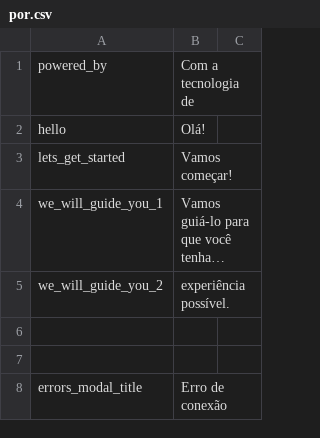
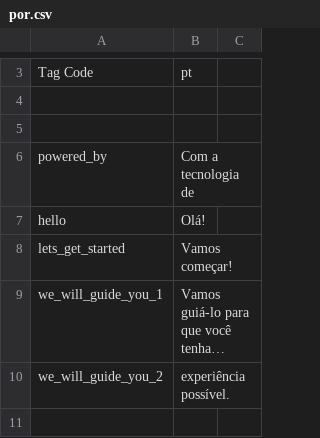
Before and after one commit to rmfranz/v2-firmware, a CSV file: translations/por.csv, drawn as a sheet; only a part is shown, gaps mark what is left out; the shorter side is filled out with more unchanged rows; long unchanged cells end in …; the diff covers the shown part only.

Commit message:
translations

```diff
--- a/translations/por.csv
+++ b/translations/por.csv
@@ -1 +3,4 @@
+Tag Code,pt
+,
+,
 powered_by,Com a tecnologia de
```
Also changed, not shown: 5 added rows, 2 removed rows and 4 edited cells elsewhere in this file, translations/deu.csv, translations/eng.csv, 5 other files.
